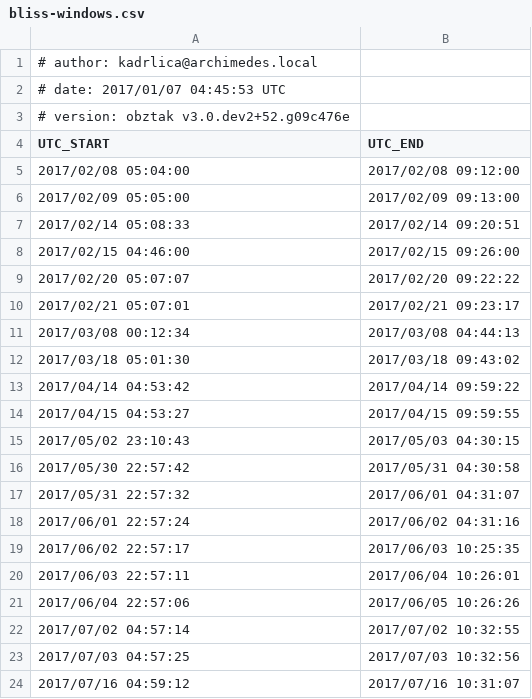
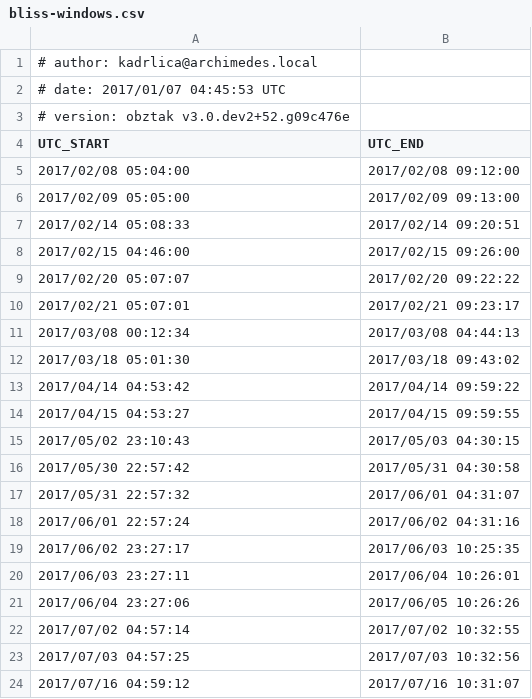
Before and after one commit to kadrlica/obztak, a CSV file: obztak/data/bliss-windows.csv, drawn as a sheet.

Commit message:
Pushing start time back for trade with Armen Rest

```diff
--- a/obztak/data/bliss-windows.csv
+++ b/obztak/data/bliss-windows.csv
@@ -18,5 +18,5 @@ UTC_START,UTC_END
 2017/06/01 22:57:24,2017/06/02 04:31:16
-2017/06/02 22:57:17,2017/06/03 10:25:35
-2017/06/03 22:57:11,2017/06/04 10:26:01
-2017/06/04 22:57:06,2017/06/05 10:26:26
+2017/06/02 23:27:17,2017/06/03 10:25:35
+2017/06/03 23:27:11,2017/06/04 10:26:01
+2017/06/04 23:27:06,2017/06/05 10:26:26
 2017/07/02 04:57:14,2017/07/02 10:32:55
```
